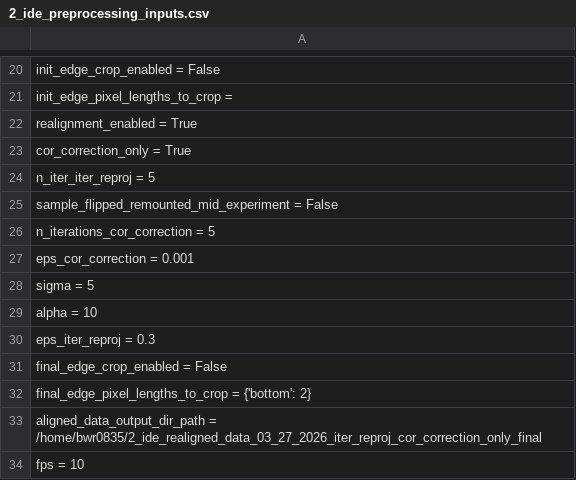
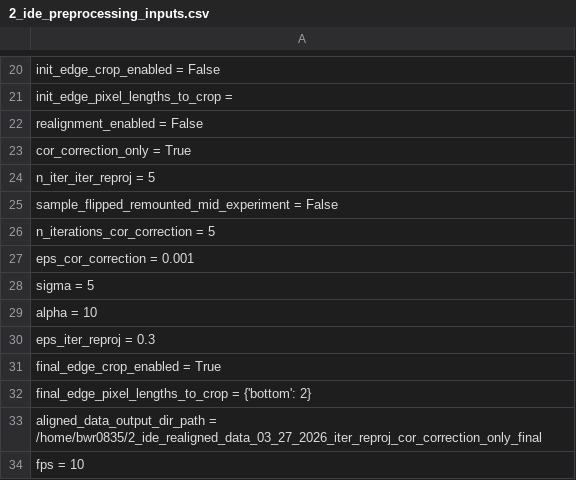
Before and after one commit to bwr0835/XRF_tomography, a CSV file: 3D/2_ide_preprocessing_inputs.csv, drawn as a sheet; only a part is shown, gaps mark what is left out.

```diff
--- a/3D/2_ide_preprocessing_inputs.csv
+++ b/3D/2_ide_preprocessing_inputs.csv
@@ -21,3 +21,3 @@ init_edge_crop_enabled = False
 init_edge_pixel_lengths_to_crop =
-realignment_enabled = True
+realignment_enabled = False
 cor_correction_only = True
@@ -30,3 +30,3 @@ alpha = 10
 eps_iter_reproj = 0.3
-final_edge_crop_enabled = False
+final_edge_crop_enabled = True
 final_edge_pixel_lengths_to_crop = {'bottom': 2}
```
Also changed, not shown: 1 other file.
